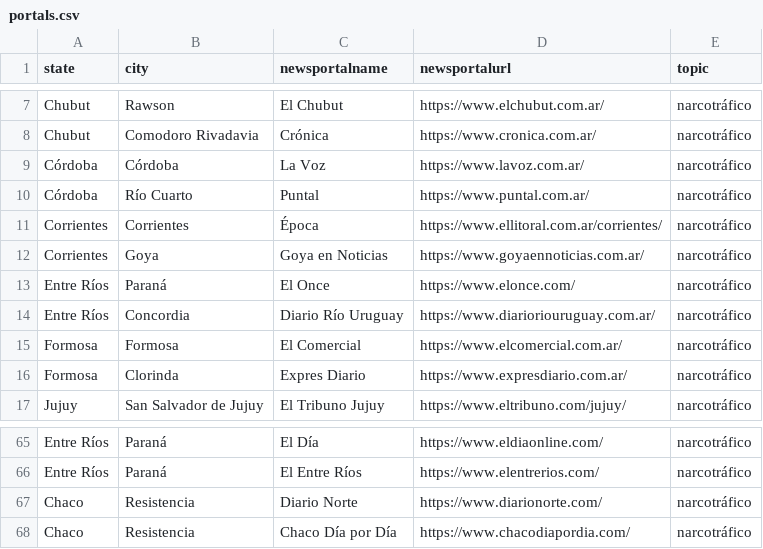
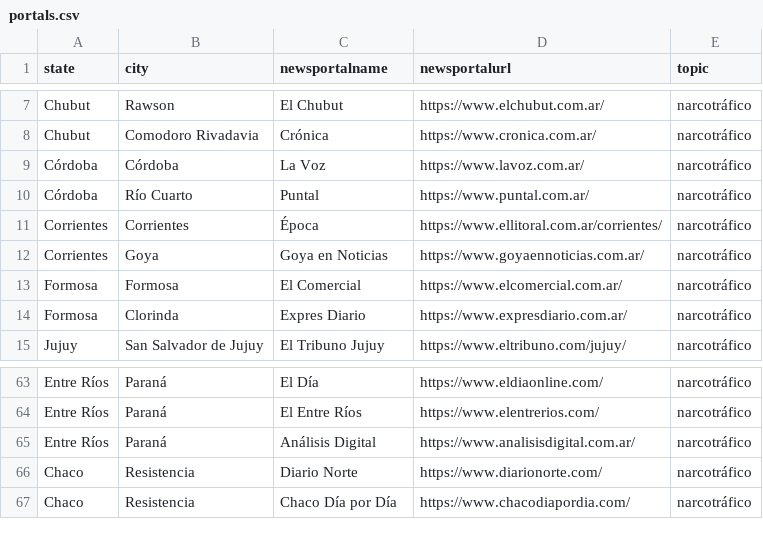
Before and after one commit to castillosebastian/willow, a CSV file: data/portals.csv, drawn as a sheet; only a part is shown, gaps mark what is left out.

```diff
--- a/data/portals.csv
+++ b/data/portals.csv
@@ -12,4 +12,2 @@ Corrientes,Corrientes,Época,https://www.ellitoral.com.ar/corrientes/,narcotráf
 Corrientes,Goya,Goya en Noticias,https://www.goyaennoticias.com.ar/,narcotráfico
-Entre Ríos,Paraná,El Once,https://www.elonce.com/,narcotráfico
-Entre Ríos,Concordia,Diario Río Uruguay,https://www.diarioriouruguay.com.ar/,narcotráfico
 Formosa,Formosa,El Comercial,https://www.elcomercial.com.ar/,narcotráfico
@@ -66,2 +64,3 @@ Entre Ríos,Paraná,El Día,https://www.eldiaonline.com/,narcotráfico
 Entre Ríos,Paraná,El Entre Ríos,https://www.elentrerios.com/,narcotráfico
+Entre Ríos,Paraná,Análisis Digital,https://www.analisisdigital.com.ar/,narcotráfico
 Chaco,Resistencia,Diario Norte,https://www.diarionorte.com/,narcotráfico
```
Also changed, not shown: 3 other files.
